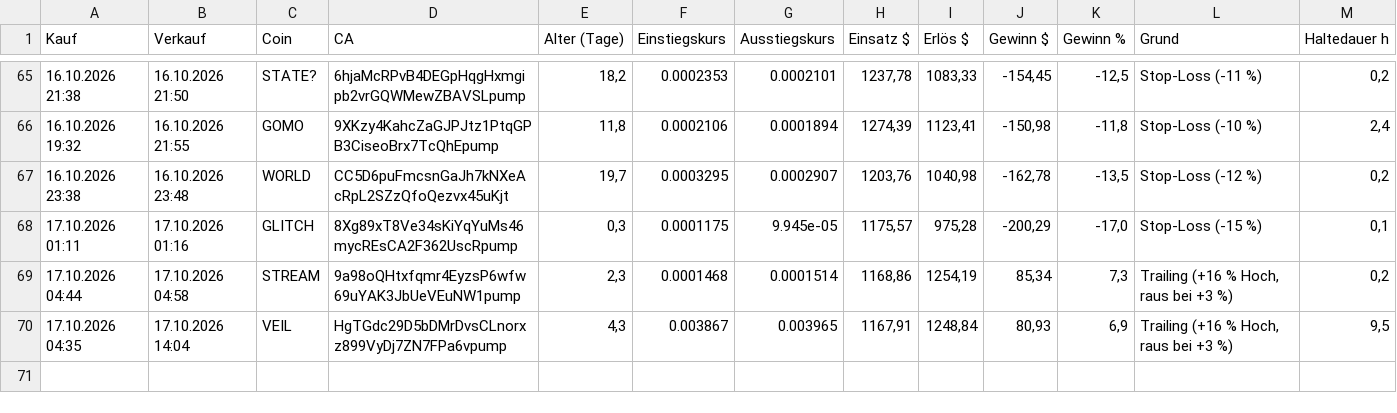
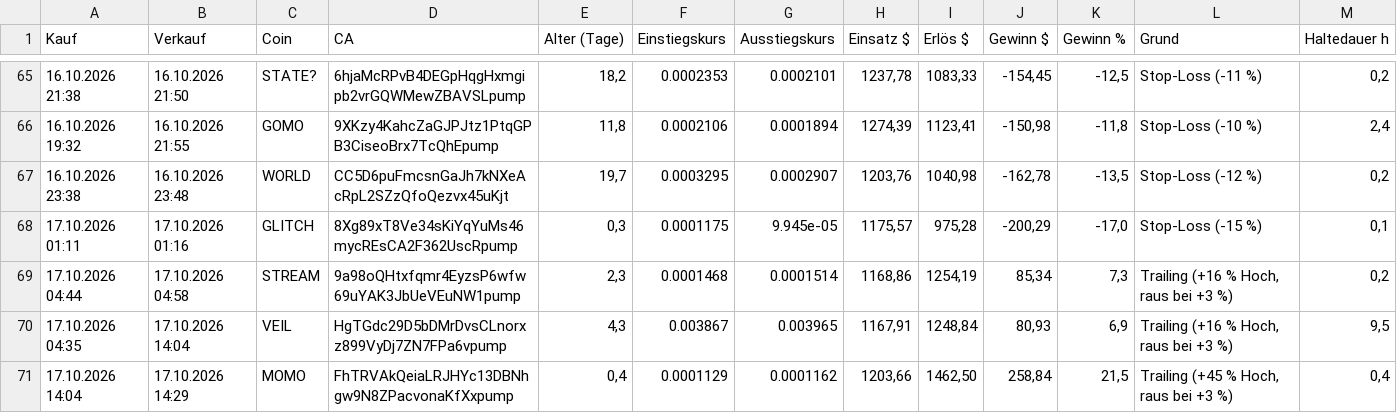
Before and after one commit to Derg83/fomo-bot, a CSV file: bot_journal_trail.csv, drawn as a sheet; only a part is shown, gaps mark what is left out; the diff names each change by its address in the sheet, - before the commit and + after, or states it on an @@ line.

```diff
--- a/bot_journal_trail.csv
+++ b/bot_journal_trail.csv
+row 71: 17.10.2026 14:04 | 17.10.2026 14:29 | MOMO | FhTRVAkQeiaLRJHYc13DBNhgw9N8ZPacvonaKfXxpump | 0,4 | 0.0001129 | 0.0001162 | 1203,66 | 1462,50 | 258,84 | 21,5 | Trailing (+45 % Hoch, raus bei +3 %) | 0,4
```
Also changed, not shown: 10 other files.
